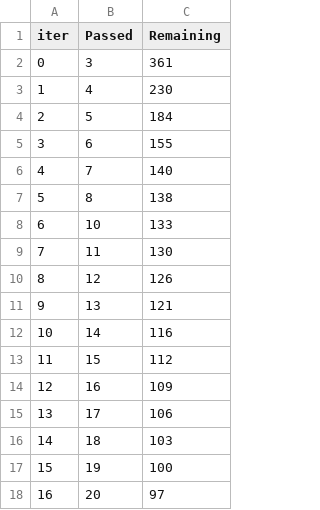
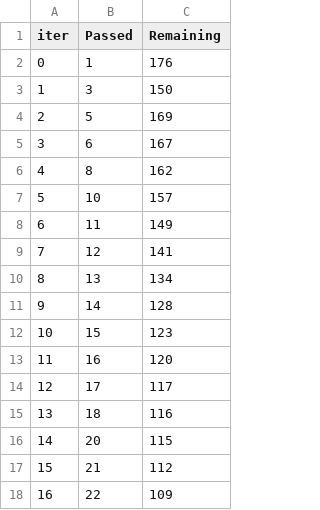
Before and after one commit to 202303031/mlproject, a TSV file: catboost_info/time_left.tsv, drawn as a sheet; only a part is shown; the diff covers the shown part only.

```diff
--- a/catboost_info/time_left.tsv
+++ b/catboost_info/time_left.tsv
@@ -1,18 +1,18 @@
 iter	Passed	Remaining
-0	3	361
-1	4	230
-2	5	184
-3	6	155
-4	7	140
-5	8	138
-6	10	133
-7	11	130
-8	12	126
-9	13	121
-10	14	116
-11	15	112
-12	16	109
-13	17	106
-14	18	103
-15	19	100
-16	20	97
+0	1	176
+1	3	150
+2	5	169
+3	6	167
+4	8	162
+5	10	157
+6	11	149
+7	12	141
+8	13	134
+9	14	128
+10	15	123
+11	16	120
+12	17	117
+13	18	116
+14	20	115
+15	21	112
+16	22	109
```
Also changed, not shown: 161 edited cells elsewhere in this file, 2 other files.
